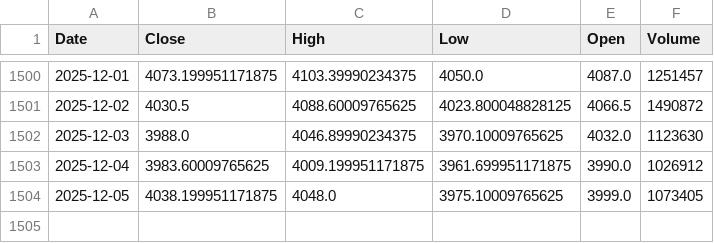
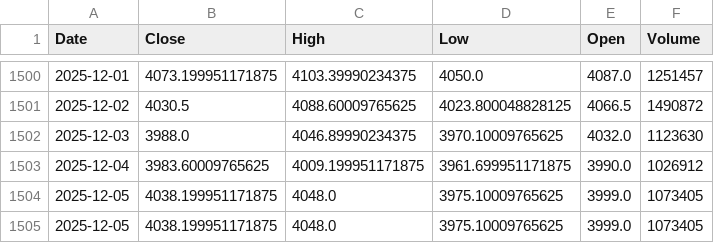
Before and after one commit to Mantra-18/Fincast-Stock-Price-Prediction, a CSV file: stock_data/Larsen & Toubro.csv, drawn as a sheet; only a part is shown, gaps mark what is left out; the diff names each change by its address in the sheet, - before the commit and + after, or states it on an @@ line.

```diff
--- a/stock_data/Larsen & Toubro.csv
+++ b/stock_data/Larsen & Toubro.csv
+row 1505: 2025-12-05 | 4038.199951171875 | 4048.0 | 3975.10009765625 | 3999.0 | 1073405
```
Also changed, not shown: stock_data/Adani.csv, stock_data/Hindustan Unilever.csv, 18 other files.
